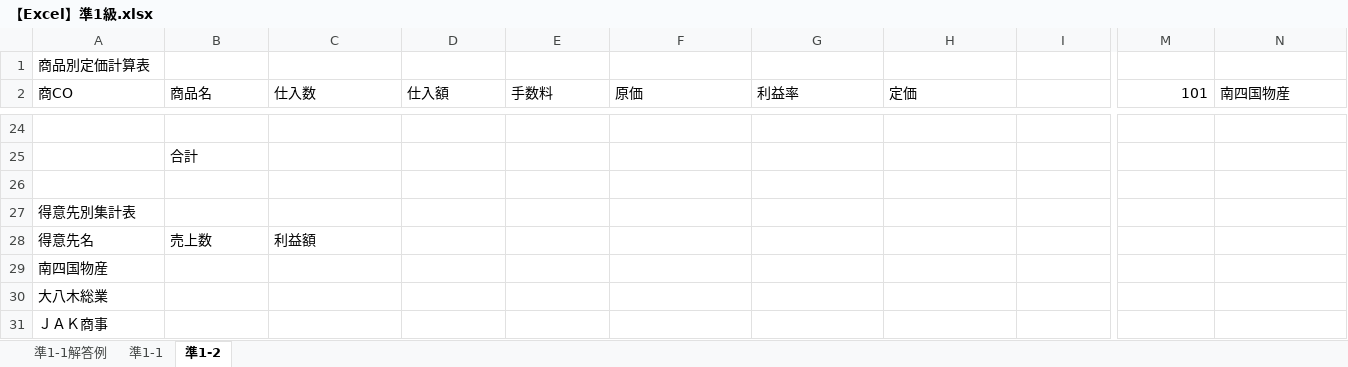
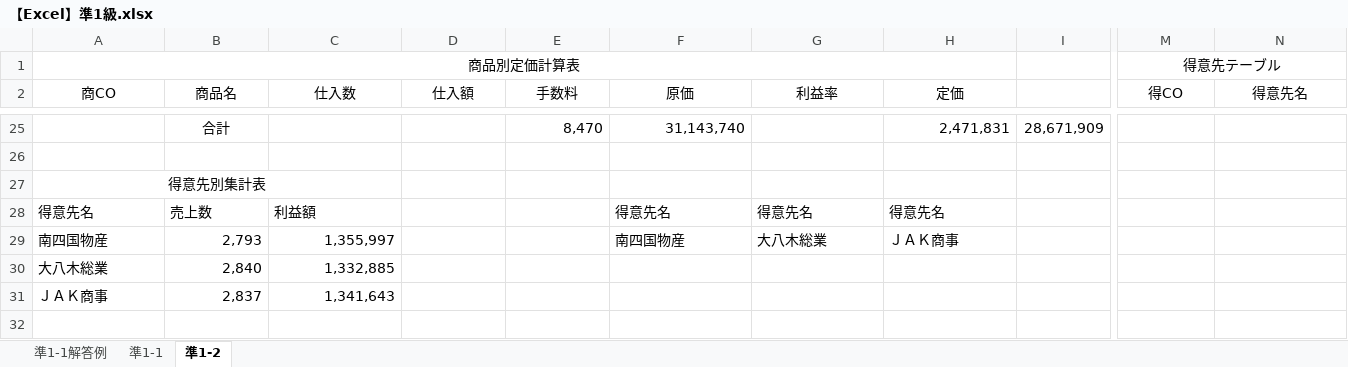
Before and after one commit to autleaves/openforward, an Excel workbook: excels/【Excel】準1級.xlsx, sheet 準1-2, drawn as a sheet; only a part is shown, gaps mark what is left out; values as stored, in another font and other column widths than the file's, no borders; removed rows and columns are numbered as before the commit, all else as after; rows hold the shown columns only; the diff covers the shown part only; the diff names each change by its address in the sheet, - before the commit and + after, or states it on an @@ line.

Commit message:
excels

```diff
--- a/excels/【Excel】準1級.xlsx (sheet 準1-2)
+++ b/excels/【Excel】準1級.xlsx (sheet 準1-2)
-A1 alignment: left
+A1 alignment: center
+A1:H1 merged
-M1 (得CO): (empty)
+M1 (得CO): 得意先テーブル
+M1:N1 merged
-A2:H2 alignment: left
+A2:H2 alignment: center
-M2: 101
+M2: 得CO
-M2 alignment: right
+M2 alignment: center
-N2: 南四国物産
+N2: 得意先名
-N2 alignment: left
+N2 alignment: center
-row 25: (empty)
+row 25:  | 合計 |  |  | 8,470 | 31,143,740 |  | 2,471,831 | 28,671,909
-row 25:  | 合計
-A27 alignment: left
+A27 alignment: center
+A27:C27 merged
-F28 (原価): (empty)
+F28 (原価): 得意先名
-G28 (利益率): (empty)
+G28 (利益率): 得意先名
-H28 (定価): (empty)
+H28 (定価): 得意先名
-row 29: 南四国物産
+row 29: 南四国物産 | 2,793 | 1,355,997 |  |  | 南四国物産 | 大八木総業 | ＪＡＫ商事
-B30 (商品名): (empty)
+B30 (商品名): 2,840
-C30 (仕入数): (empty)
+C30 (仕入数): 1,332,885
-B31 (商品名): (empty)
+B31 (商品名): 2,837
-C31 (仕入数): (empty)
+C31 (仕入数): 1,341,643
```
Also changed, not shown: 19 added rows, 18 removed rows, 2 edited cells and merged cells elsewhere in this sheet, sheet 準1-1.
